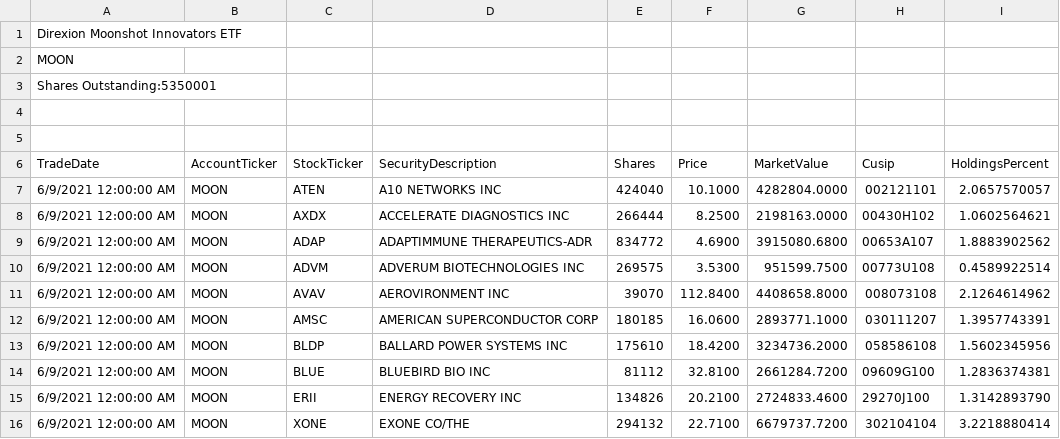
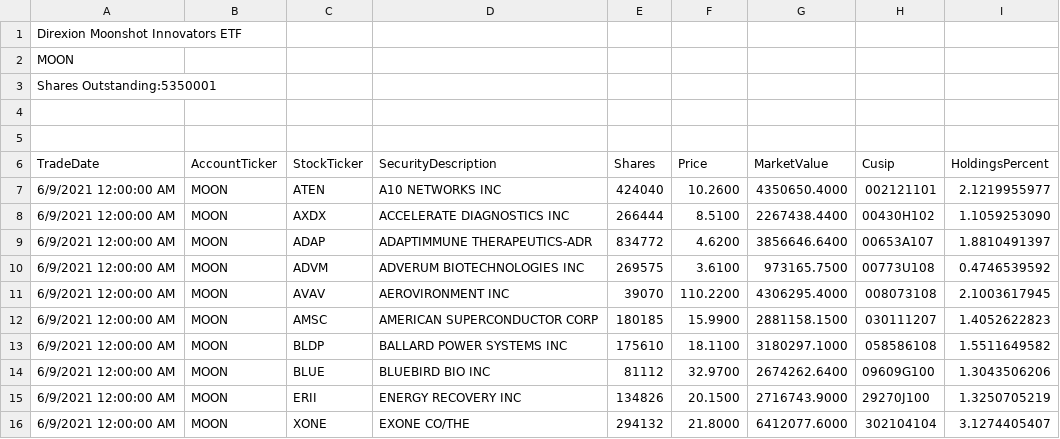
Before and after one commit to patorn/etf-scraper, a CSV file: moon/moon_holdings.csv, drawn as a sheet; only a part is shown; the diff covers the shown part only.

```diff
--- a/moon/moon_holdings.csv
+++ b/moon/moon_holdings.csv
@@ -6,11 +6,11 @@ MOON
 TradeDate,AccountTicker,StockTicker,SecurityDescription,Shares,Price,MarketValue,Cusip,HoldingsPercent
-"6/9/2021 12:00:00 AM",MOON,ATEN,"A10 NETWORKS INC",424040,10.1000,4282804.0000,002121101,2.0657570057
-"6/9/2021 12:00:00 AM",MOON,AXDX,"ACCELERATE DIAGNOSTICS INC",266444,8.2500,2198163.0000,00430H102,1.0602564621
-"6/9/2021 12:00:00 AM",MOON,ADAP,"ADAPTIMMUNE THERAPEUTICS-ADR",834772,4.6900,3915080.6800,00653A107,1.8883902562
-"6/9/2021 12:00:00 AM",MOON,ADVM,"ADVERUM BIOTECHNOLOGIES INC",269575,3.5300,951599.7500,00773U108,0.4589922514
-"6/9/2021 12:00:00 AM",MOON,AVAV,"AEROVIRONMENT INC",39070,112.8400,4408658.8000,008073108,2.1264614962
-"6/9/2021 12:00:00 AM",MOON,AMSC,"AMERICAN SUPERCONDUCTOR CORP",180185,16.0600,2893771.1000,030111207,1.3957743391
-"6/9/2021 12:00:00 AM",MOON,BLDP,"BALLARD POWER SYSTEMS INC",175610,18.4200,3234736.2000,058586108,1.5602345956
-"6/9/2021 12:00:00 AM",MOON,BLUE,"BLUEBIRD BIO INC",81112,32.8100,2661284.7200,09609G100,1.2836374381
-"6/9/2021 12:00:00 AM",MOON,ERII,"ENERGY RECOVERY INC",134826,20.2100,2724833.4600,29270J100,1.3142893790
-"6/9/2021 12:00:00 AM",MOON,XONE,"EXONE CO/THE",294132,22.7100,6679737.7200,302104104,3.2218880414
+"6/9/2021 12:00:00 AM",MOON,ATEN,"A10 NETWORKS INC",424040,10.2600,4350650.4000,002121101,2.1219955977
+"6/9/2021 12:00:00 AM",MOON,AXDX,"ACCELERATE DIAGNOSTICS INC",266444,8.5100,2267438.4400,00430H102,1.1059253090
+"6/9/2021 12:00:00 AM",MOON,ADAP,"ADAPTIMMUNE THERAPEUTICS-ADR",834772,4.6200,3856646.6400,00653A107,1.8810491397
+"6/9/2021 12:00:00 AM",MOON,ADVM,"ADVERUM BIOTECHNOLOGIES INC",269575,3.6100,973165.7500,00773U108,0.4746539592
+"6/9/2021 12:00:00 AM",MOON,AVAV,"AEROVIRONMENT INC",39070,110.2200,4306295.4000,008073108,2.1003617945
+"6/9/2021 12:00:00 AM",MOON,AMSC,"AMERICAN SUPERCONDUCTOR CORP",180185,15.9900,2881158.1500,030111207,1.4052622823
+"6/9/2021 12:00:00 AM",MOON,BLDP,"BALLARD POWER SYSTEMS INC",175610,18.1100,3180297.1000,058586108,1.5511649582
+"6/9/2021 12:00:00 AM",MOON,BLUE,"BLUEBIRD BIO INC",81112,32.9700,2674262.6400,09609G100,1.3043506206
+"6/9/2021 12:00:00 AM",MOON,ERII,"ENERGY RECOVERY INC",134826,20.1500,2716743.9000,29270J100,1.3250705219
+"6/9/2021 12:00:00 AM",MOON,XONE,"EXONE CO/THE",294132,21.8000,6412077.6000,302104104,3.1274405407
```
Also changed, not shown: 114 edited cells elsewhere in this file.
